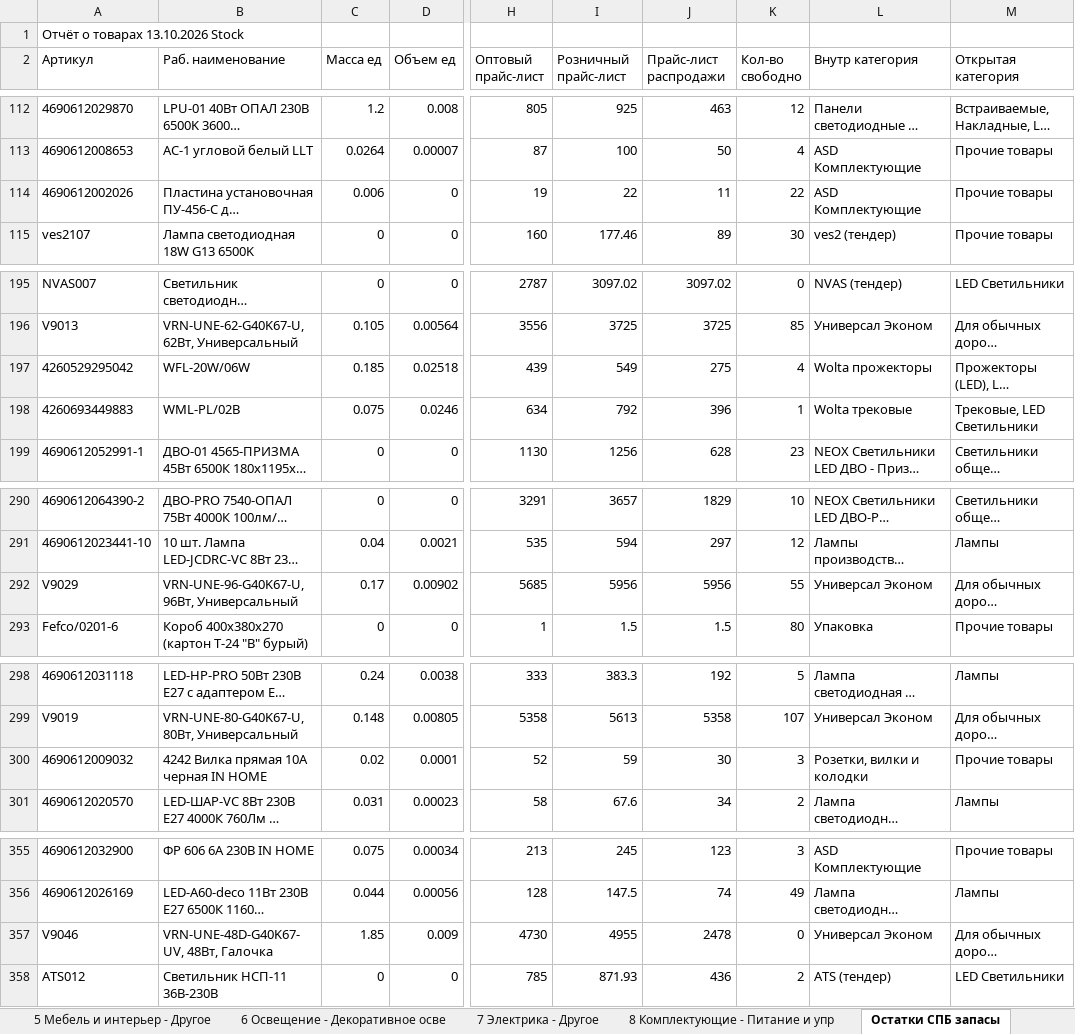
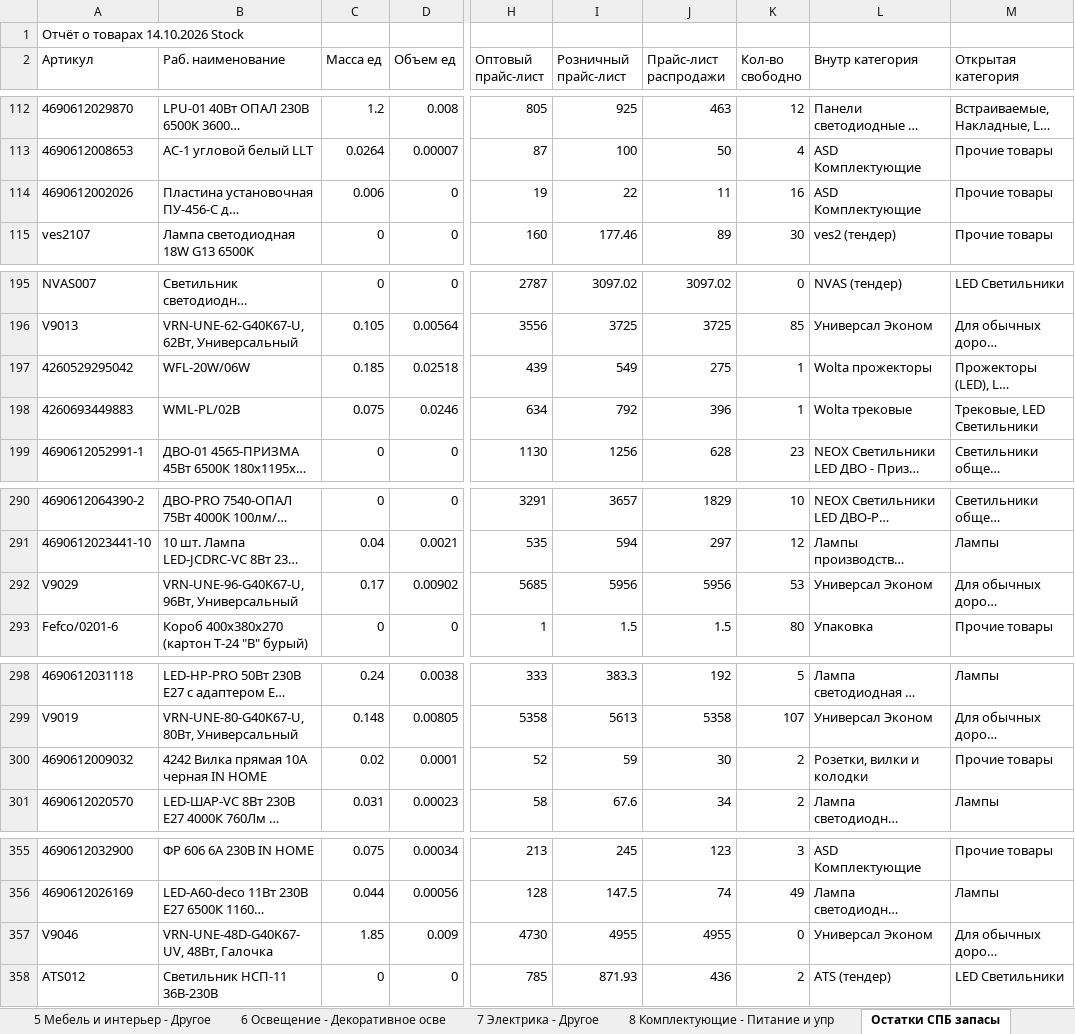
Before and after one commit to shortsfvps/darion-avito-feeds, an Excel workbook: data/latest_stock.xlsx, sheet Остатки СПБ запасы, drawn as a sheet; only a part is shown, gaps mark what is left out; long unchanged cells end in …; values as stored, in another font and other column widths than the file's, no borders; charts and pictures not drawn; the diff covers the shown part only; the diff names each change by its address in the sheet, - before the commit and + after, or states it on an @@ line.

```diff
--- a/data/latest_stock.xlsx (sheet Остатки СПБ запасы)
+++ b/data/latest_stock.xlsx (sheet Остатки СПБ запасы)
-A1 (Артикул): Отчёт о товарах 13.10.2026 Stock
+A1 (Артикул): Отчёт о товарах 14.10.2026 Stock
-K114 (Кол-во свободно): 22
+K114 (Кол-во свободно): 16
-K197 (Кол-во свободно): 4
+K197 (Кол-во свободно): 1
-K292 (Кол-во свободно): 55
+K292 (Кол-во свободно): 53
-K300 (Кол-во свободно): 3
+K300 (Кол-во свободно): 2
-J357 (Прайс-лист распродажи): 2478
+J357 (Прайс-лист распродажи): 4955
```
Also changed, not shown: 8 edited cells elsewhere in this sheet, sheet 1 Потолочное и настенное, sheet 2 Освещение - Уличное, 2 other files.
